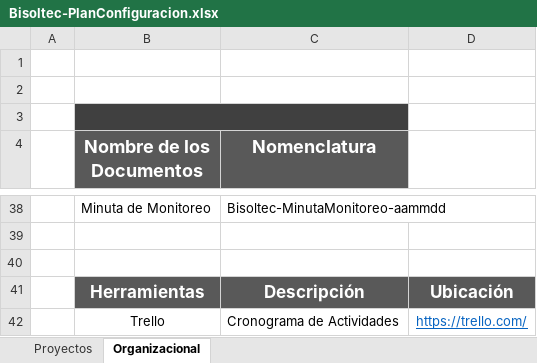
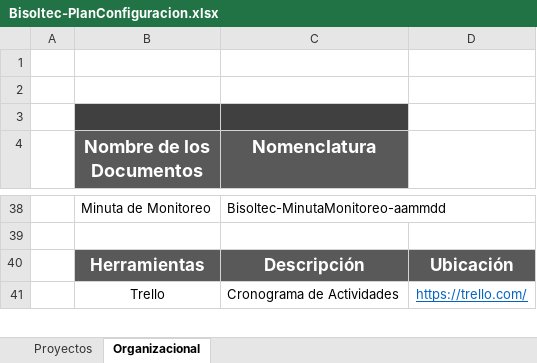
Before and after one commit to jovannyzepeda/Bisoltec, an Excel workbook: Organizacional/Bisoltec-PlanConfiguracion.xlsx, sheet Organizacional, drawn as a sheet; only a part is shown, gaps mark what is left out; values as stored, in another font and other column widths than the file's, no borders; charts and pictures not drawn; the diff names each change by its address in the sheet, - before the commit and + after, or states it on an @@ line.

```diff
--- a/Organizacional/Bisoltec-PlanConfiguracion.xlsx (sheet Organizacional)
+++ b/Organizacional/Bisoltec-PlanConfiguracion.xlsx (sheet Organizacional)
-B3:C3 merged
-row 40: (empty)
```
Also changed, not shown: sheet Proyectos, charts or pictures.
